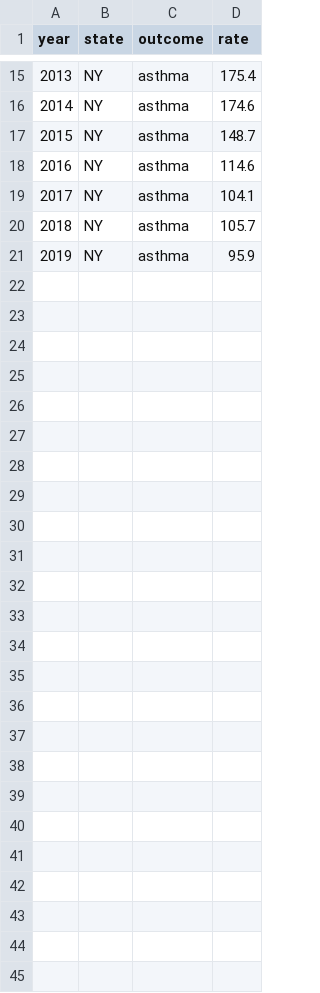
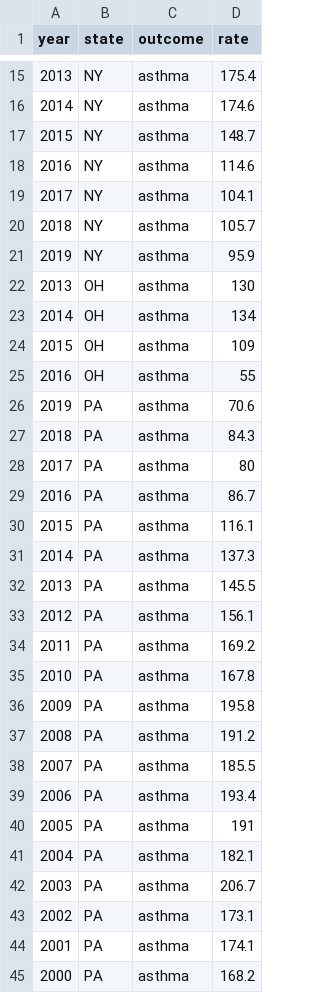
Before and after one commit to beeleeballin/p8105-final_project, a CSV file: data/asthma_state.csv, drawn as a sheet; only a part is shown, gaps mark what is left out; the diff names each change by its address in the sheet, - before the commit and + after, or states it on an @@ line.

```diff
--- a/data/asthma_state.csv
+++ b/data/asthma_state.csv
+row 22: 2013 | OH | asthma | 130
+row 23: 2014 | OH | asthma | 134
+row 24: 2015 | OH | asthma | 109
+row 25: 2016 | OH | asthma | 55
+row 26: 2019 | PA | asthma | 70.6
+row 27: 2018 | PA | asthma | 84.3
+row 28: 2017 | PA | asthma | 80
+row 29: 2016 | PA | asthma | 86.7
+row 30: 2015 | PA | asthma | 116.1
+row 31: 2014 | PA | asthma | 137.3
+row 32: 2013 | PA | asthma | 145.5
+row 33: 2012 | PA | asthma | 156.1
+row 34: 2011 | PA | asthma | 169.2
+row 35: 2010 | PA | asthma | 167.8
+row 36: 2009 | PA | asthma | 195.8
+row 37: 2008 | PA | asthma | 191.2
+row 38: 2007 | PA | asthma | 185.5
+row 39: 2006 | PA | asthma | 193.4
+row 40: 2005 | PA | asthma | 191
+row 41: 2004 | PA | asthma | 182.1
+row 42: 2003 | PA | asthma | 206.7
+row 43: 2002 | PA | asthma | 173.1
+row 44: 2001 | PA | asthma | 174.1
+row 45: 2000 | PA | asthma | 168.2
```
Also changed, not shown: asthma_state.csv, data/lc_mel_asthma_state.csv, 5 other files.
